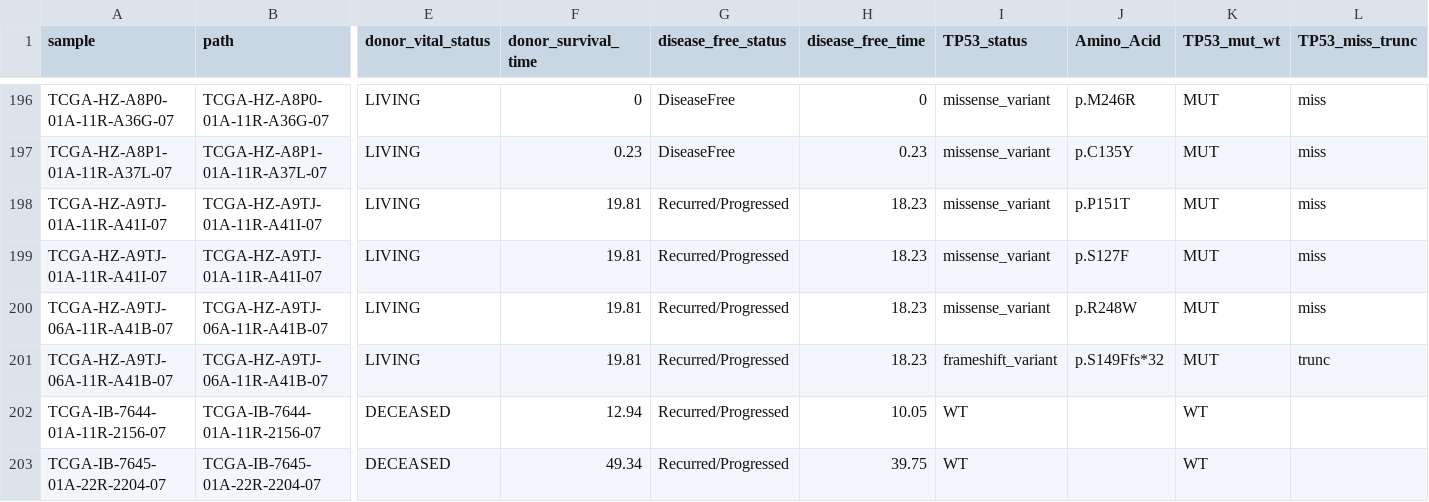
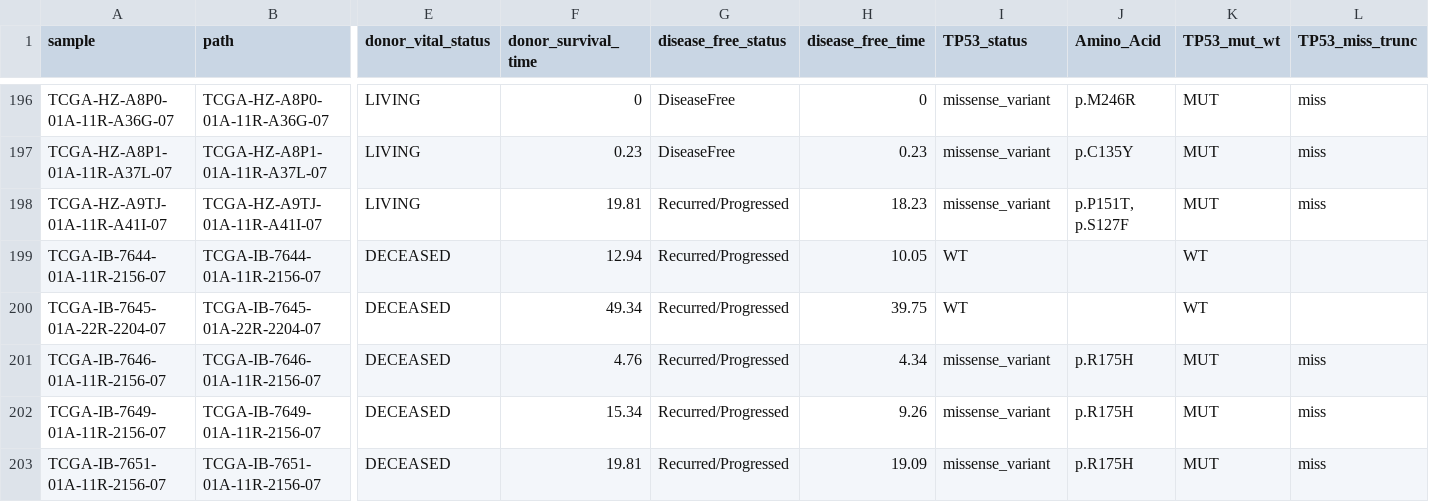
Before and after one commit to alexpenson/pancreatic-patients, a TSV file: samples.tsv, drawn as a sheet; only a part is shown, gaps mark what is left out; the shorter side is filled out with more unchanged rows; rows hold the shown columns only; the diff names each change by its address in the sheet, - before the commit and + after, or states it on an @@ line.

Commit message:
dup mutation

```diff
--- a/samples.tsv
+++ b/samples.tsv
-J198 (Amino_Acid): p.P151T
+J198 (Amino_Acid): p.P151T, p.S127F
-row 199: TCGA-HZ-A9TJ-01A-11R-A41I-07 | TCGA-HZ-A9TJ-01A-11R-A41I-07 | LIVING | 19.81 | Recurred/Progressed | 18.23 | missense_variant | p.S127F | MUT | miss
-row 200: TCGA-HZ-A9TJ-06A-11R-A41B-07 | TCGA-HZ-A9TJ-06A-11R-A41B-07 | LIVING | 19.81 | Recurred/Progressed | 18.23 | missense_variant | p.R248W | MUT | miss
-row 201: TCGA-HZ-A9TJ-06A-11R-A41B-07 | TCGA-HZ-A9TJ-06A-11R-A41B-07 | LIVING | 19.81 | Recurred/Progressed | 18.23 | frameshift_variant | p.S149Ffs*32 | MUT | trunc
```
